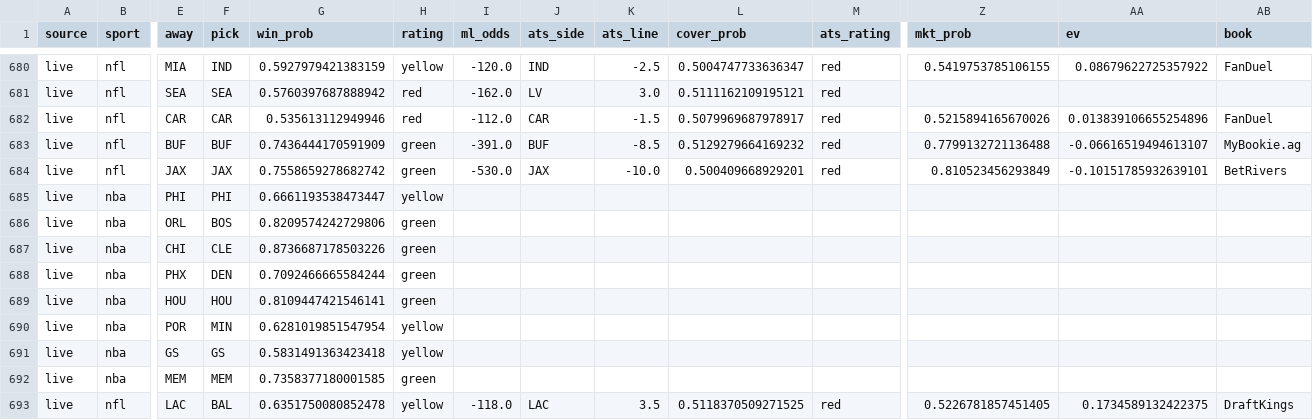
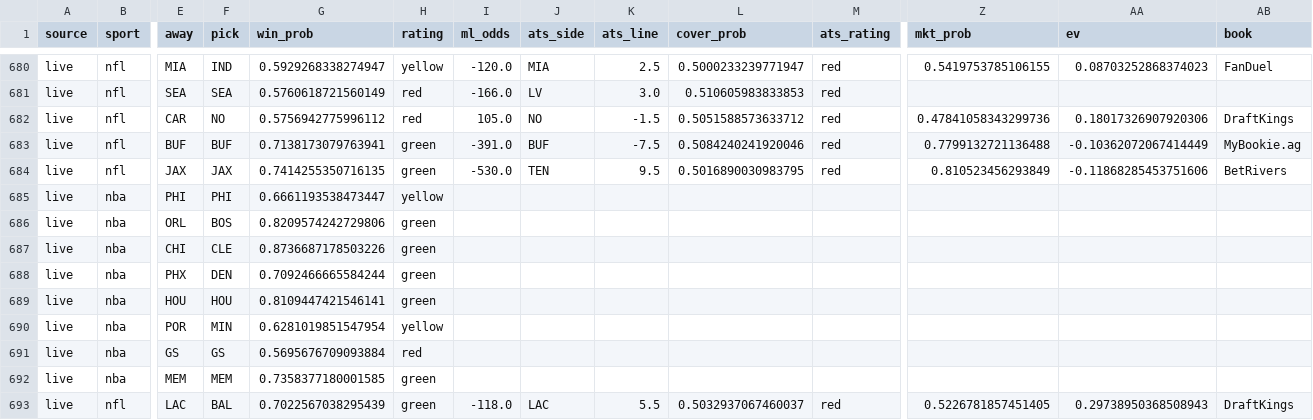
Before and after one commit to mak1017/skiiipicks, a CSV file: picks_log.csv, drawn as a sheet; only a part is shown, gaps mark what is left out; the diff covers the shown part only; the diff names each change by its address in the sheet, - before the commit and + after, or states it on an @@ line.

Commit message:
Update picks log and odds

```diff
--- a/picks_log.csv
+++ b/picks_log.csv
-G680 (win_prob): 0.5927979421383159
+G680 (win_prob): 0.5929268338274947
-J680 (ats_side): IND
+J680 (ats_side): MIA
-K680 (ats_line): -2.5
+K680 (ats_line): 2.5
-L680 (cover_prob): 0.5004747733636347
+L680 (cover_prob): 0.5000233239771947
-AA680 (ev): 0.08679622725357922
+AA680 (ev): 0.08703252868374023
-G681 (win_prob): 0.5760397687888942
+G681 (win_prob): 0.5760618721560149
-I681 (ml_odds): -162.0
+I681 (ml_odds): -166.0
-L681 (cover_prob): 0.5111162109195121
+L681 (cover_prob): 0.510605983833853
-F682 (pick): CAR
+F682 (pick): NO
-G682 (win_prob): 0.535613112949946
+G682 (win_prob): 0.5756942775996112
-I682 (ml_odds): -112.0
+I682 (ml_odds): 105.0
-J682 (ats_side): CAR
+J682 (ats_side): NO
-L682 (cover_prob): 0.5079969687978917
+L682 (cover_prob): 0.5051588573633712
-Z682 (mkt_prob): 0.5215894165670026
+Z682 (mkt_prob): 0.47841058343299736
-AA682 (ev): 0.013839106655254896
+AA682 (ev): 0.18017326907920306
-AB682 (book): FanDuel
+AB682 (book): DraftKings
-G683 (win_prob): 0.7436444170591909
+G683 (win_prob): 0.7138173079763941
-K683 (ats_line): -8.5
+K683 (ats_line): -7.5
-L683 (cover_prob): 0.5129279664169232
+L683 (cover_prob): 0.5084240241920046
-AA683 (ev): -0.06616519494613107
+AA683 (ev): -0.10362072067414449
-G684 (win_prob): 0.7558659278682742
+G684 (win_prob): 0.7414255350716135
-J684 (ats_side): JAX
+J684 (ats_side): TEN
-K684 (ats_line): -10.0
+K684 (ats_line): 9.5
-L684 (cover_prob): 0.500409668929201
+L684 (cover_prob): 0.5016890030983795
-AA684 (ev): -0.10151785932639101
+AA684 (ev): -0.11868285453751606
-G691 (win_prob): 0.5831491363423418
+G691 (win_prob): 0.5695676709093884
-H691 (rating): yellow
+H691 (rating): red
-G693 (win_prob): 0.6351750080852478
+G693 (win_prob): 0.7022567038295439
-H693 (rating): yellow
+H693 (rating): green
-K693 (ats_line): 3.5
+K693 (ats_line): 5.5
-L693 (cover_prob): 0.5118370509271525
+L693 (cover_prob): 0.5032937067460037
-AA693 (ev): 0.1734589132422375
+AA693 (ev): 0.29738950368508943
```
Also changed, not shown: 56 edited cells elsewhere in this file.
